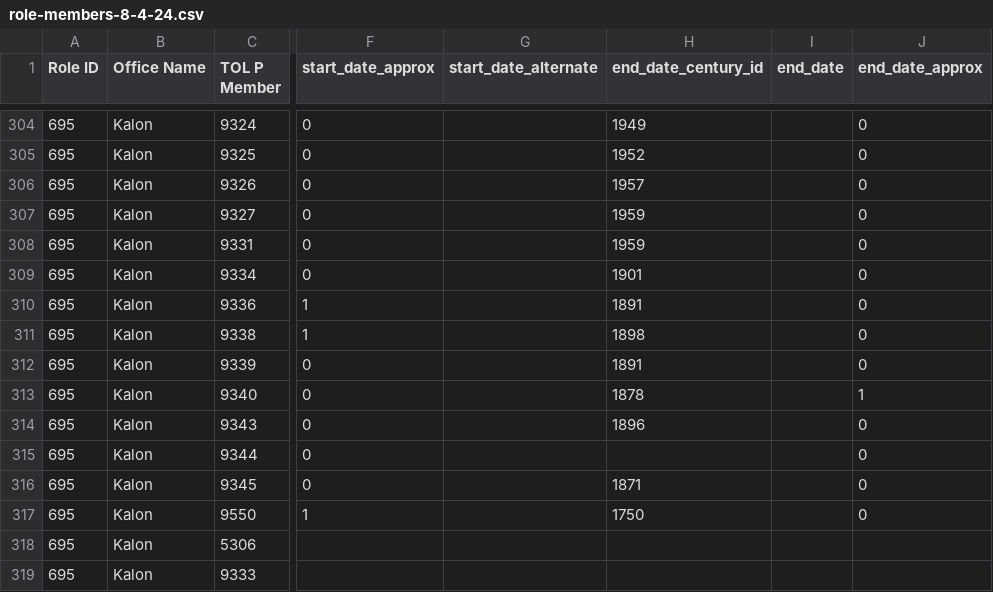
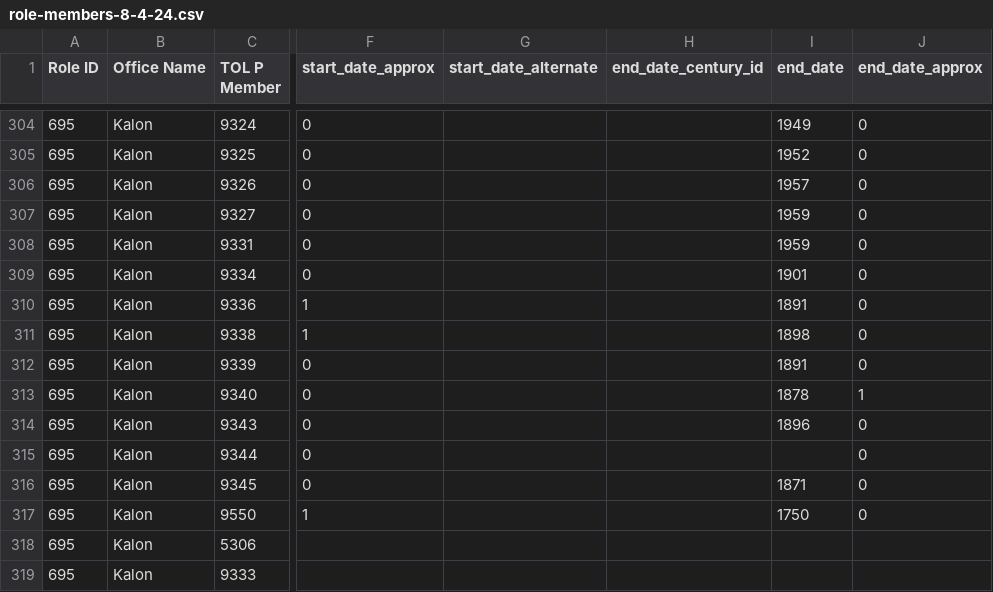
Before and after one commit to The-Treasury-of-Lives/tol-ontology, a CSV file: tarql/roles/role-members-8-4-24.csv, drawn as a sheet; only a part is shown, gaps mark what is left out; the diff covers the shown part only; the diff names each change by its address in the sheet, - before the commit and + after, or states it on an @@ line.

```diff
--- a/tarql/roles/role-members-8-4-24.csv
+++ b/tarql/roles/role-members-8-4-24.csv
-H304 (end_date_century_id): 1949
+H304 (end_date_century_id): (empty)
-I304 (end_date): (empty)
+I304 (end_date): 1949
-H305 (end_date_century_id): 1952
+H305 (end_date_century_id): (empty)
-I305 (end_date): (empty)
+I305 (end_date): 1952
-H306 (end_date_century_id): 1957
+H306 (end_date_century_id): (empty)
-I306 (end_date): (empty)
+I306 (end_date): 1957
-H307:H308 (end_date_century_id): 1959
+H307:H308 (end_date_century_id): (empty)
-I307:I308 (end_date): (empty)
+I307:I308 (end_date): 1959
-H309 (end_date_century_id): 1901
+H309 (end_date_century_id): (empty)
-I309 (end_date): (empty)
+I309 (end_date): 1901
-H310 (end_date_century_id): 1891
+H310 (end_date_century_id): (empty)
-I310 (end_date): (empty)
+I310 (end_date): 1891
-H311 (end_date_century_id): 1898
+H311 (end_date_century_id): (empty)
-I311 (end_date): (empty)
+I311 (end_date): 1898
-H312 (end_date_century_id): 1891
+H312 (end_date_century_id): (empty)
-I312 (end_date): (empty)
+I312 (end_date): 1891
-H313 (end_date_century_id): 1878
+H313 (end_date_century_id): (empty)
-I313 (end_date): (empty)
+I313 (end_date): 1878
-H314 (end_date_century_id): 1896
+H314 (end_date_century_id): (empty)
-I314 (end_date): (empty)
+I314 (end_date): 1896
-H316 (end_date_century_id): 1871
+H316 (end_date_century_id): (empty)
-I316 (end_date): (empty)
+I316 (end_date): 1871
-H317 (end_date_century_id): 1750
+H317 (end_date_century_id): (empty)
-I317 (end_date): (empty)
+I317 (end_date): 1750
```
Also changed, not shown: 36 edited cells elsewhere in this file, 3 other files.
